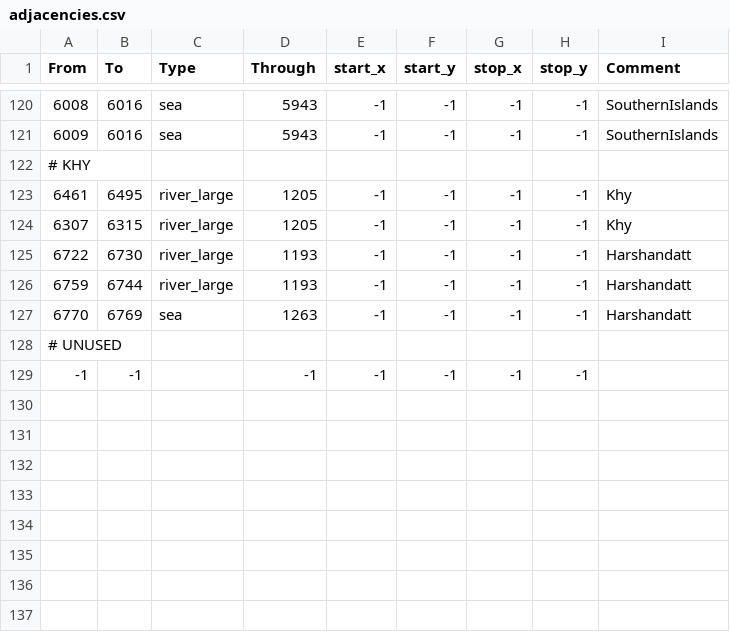
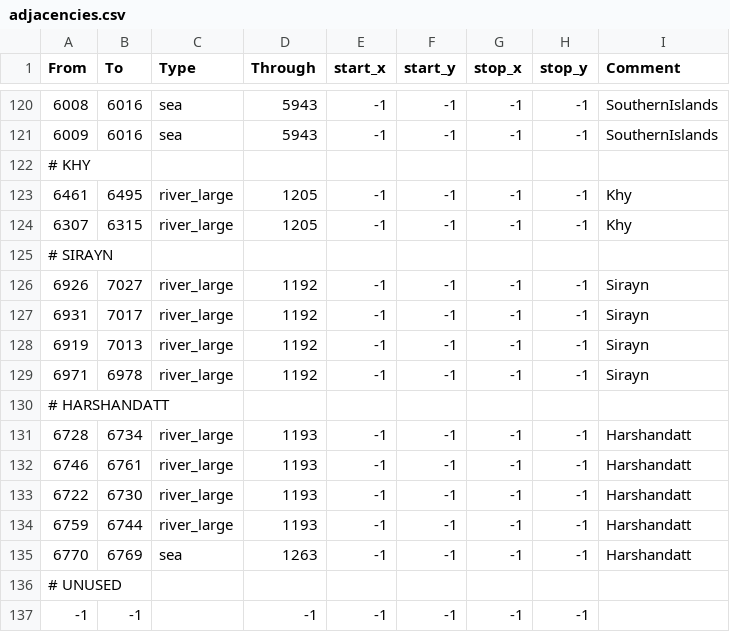
Before and after one commit to CK3RealmsinExile/RealmsInExile, a CSV file: LotRRealmsInExileDev/map_data/adjacencies.csv, drawn as a sheet; only a part is shown, gaps mark what is left out; the diff names each change by its address in the sheet, - before the commit and + after, or states it on an @@ line.

```diff
--- a/LotRRealmsInExileDev/map_data/adjacencies.csv
+++ b/LotRRealmsInExileDev/map_data/adjacencies.csv
+row 125: # SIRAYN
+row 126: 6926 | 7027 | river_large | 1192 | -1 | -1 | -1 | -1 | Sirayn
+row 127: 6931 | 7017 | river_large | 1192 | -1 | -1 | -1 | -1 | Sirayn
+row 128: 6919 | 7013 | river_large | 1192 | -1 | -1 | -1 | -1 | Sirayn
+row 129: 6971 | 6978 | river_large | 1192 | -1 | -1 | -1 | -1 | Sirayn
+row 130: # HARSHANDATT
+row 131: 6728 | 6734 | river_large | 1193 | -1 | -1 | -1 | -1 | Harshandatt
+row 132: 6746 | 6761 | river_large | 1193 | -1 | -1 | -1 | -1 | Harshandatt
```
Also changed, not shown: 13 other files.
